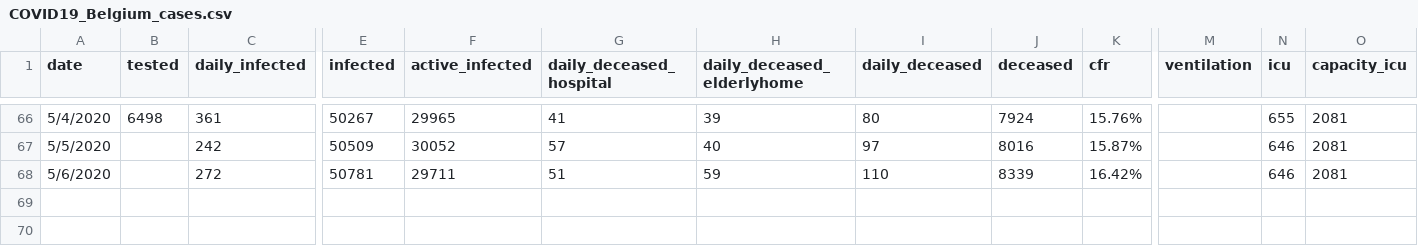
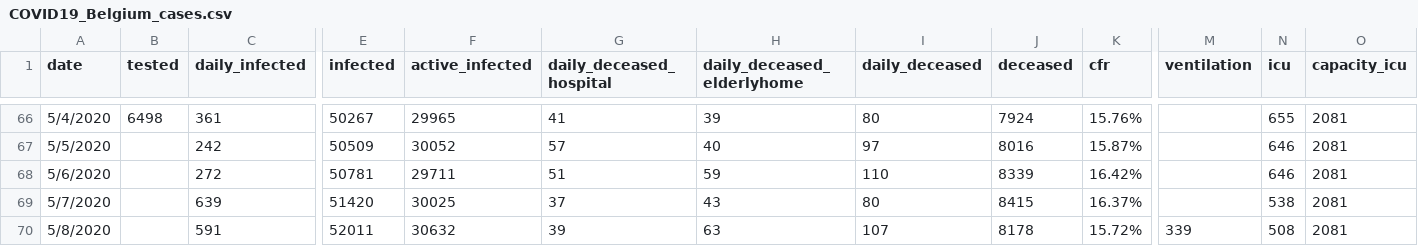
Before and after one commit to sdiepend/stayinyourkot, a CSV file: data/COVID19_Belgium_cases.csv, drawn as a sheet; only a part is shown, gaps mark what is left out; rows hold the shown columns only; the diff names each change by its address in the sheet, - before the commit and + after, or states it on an @@ line.

Commit message:
Add new data

```diff
--- a/data/COVID19_Belgium_cases.csv
+++ b/data/COVID19_Belgium_cases.csv
+row 69: 5/7/2020 |  | 639 | 51420 | 30025 | 37 | 43 | 80 | 8415 | 16.37% |  | 538 | 2081
+row 70: 5/8/2020 |  | 591 | 52011 | 30632 | 39 | 63 | 107 | 8178 | 15.72% | 339 | 508 | 2081
```
Also changed, not shown: data/COVID19_Belgium_growth.csv.
